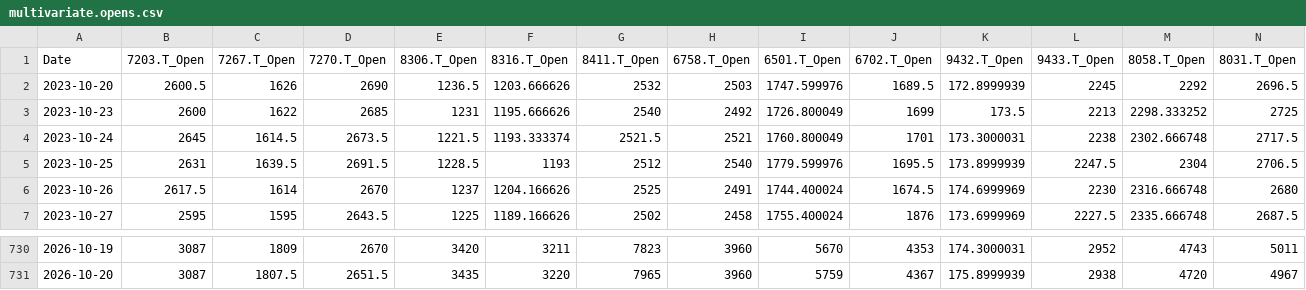
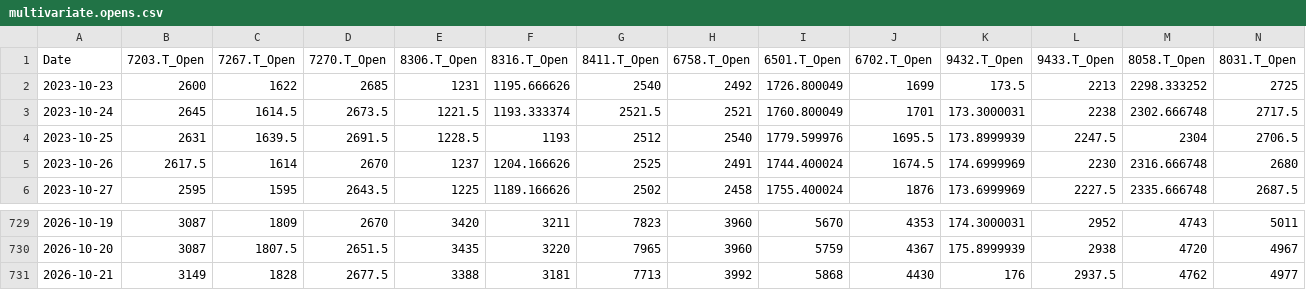
Before and after one commit to europanite/client-side-time-series-forecast, a CSV file: data/stocks/multivariate.opens.csv, drawn as a sheet; only a part is shown, gaps mark what is left out; removed rows and columns are numbered as before the commit, all else as after; the diff names each change by its address in the sheet, - before the commit and + after, or states it on an @@ line.

```diff
--- a/data/stocks/multivariate.opens.csv
+++ b/data/stocks/multivariate.opens.csv
-row 2: 2023-10-20 | 2600.5 | 1626 | 2690 | 1236.5 | 1203.666626 | 2532 | 2503 | 1747.599976 | 1689.5 | 172.8999939 | 2245 | 2292 | 2696.5
+row 731: 2026-10-21 | 3149 | 1828 | 2677.5 | 3388 | 3181 | 7713 | 3992 | 5868 | 4430 | 176 | 2937.5 | 4762 | 4977
```
Also changed, not shown: data/stocks/multivariate.csv, 3 other files.
